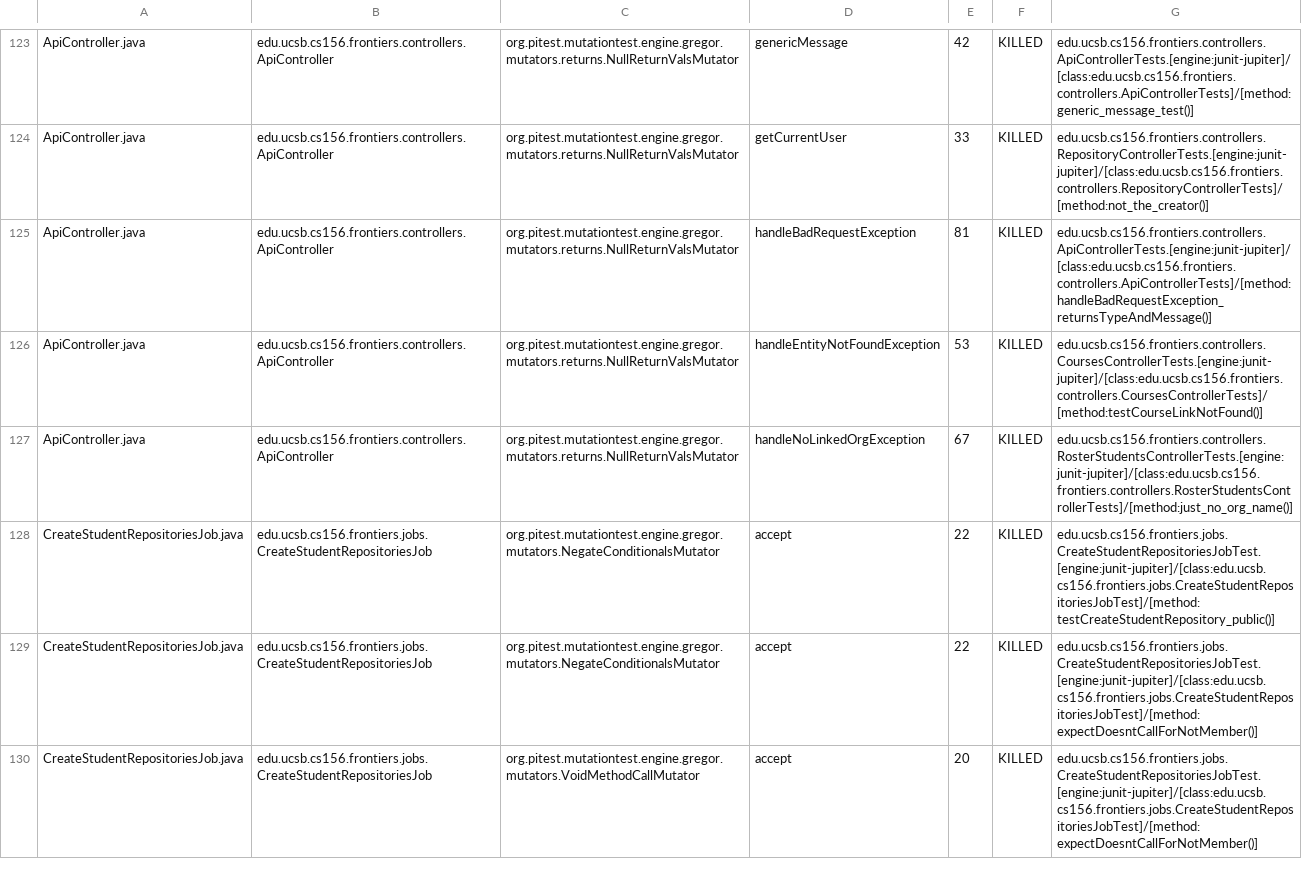
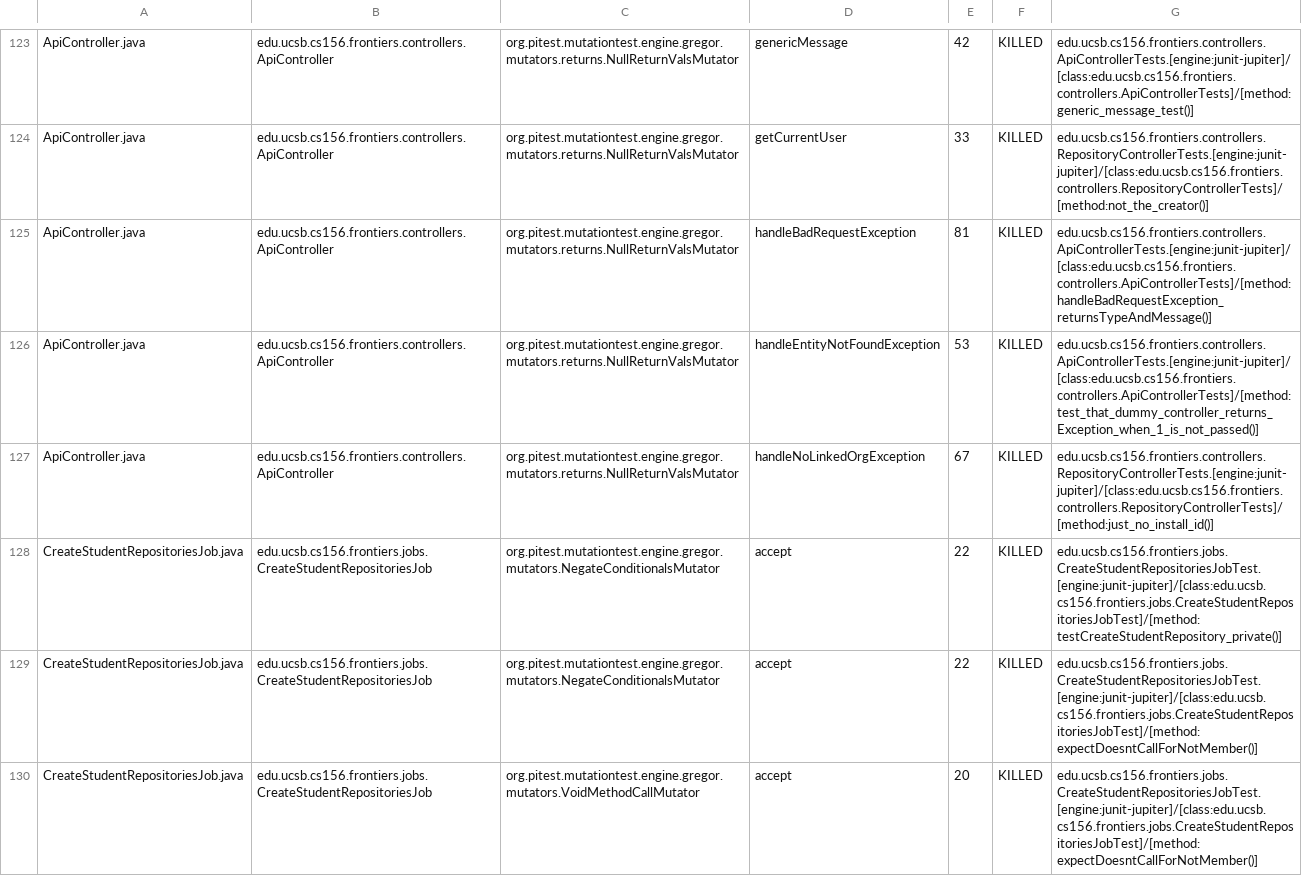
Before and after one commit to ucsb-cs156-s25/proj-frontiers-s25-09, a CSV file: pitest/mutations.csv, drawn as a sheet; only a part is shown, gaps mark what is left out; the diff covers the shown part only.

Commit message:
Deploying to gh-pages from @ ucsb-cs156-s25/proj-frontiers-s25-09@d3808f6cf3bae3be2c8ff3de588c97a9f98e23b3 🚀

```diff
--- a/pitest/mutations.csv
+++ b/pitest/mutations.csv
@@ -125,5 +125,5 @@ ApiController.java,edu.ucsb.cs156.frontiers.controllers.ApiController,org.pitest
 ApiController.java,edu.ucsb.cs156.frontiers.controllers.ApiController,org.pitest.mutationtest.engine.gregor.mutators.returns.NullReturnValsMutator,handleBadRequestException,81,KILLED,edu.ucsb.cs156.frontiers.controllers.ApiControllerTests.[engine:junit-jupiter]/[class:edu.ucsb.cs156.frontiers.controllers.ApiControllerTests]/[method:handleBadRequestException_returnsTypeAndMessage()]
-ApiController.java,edu.ucsb.cs156.frontiers.controllers.ApiController,org.pitest.mutationtest.engine.gregor.mutators.returns.NullReturnValsMutator,handleEntityNotFoundException,53,KILLED,edu.ucsb.cs156.frontiers.controllers.CoursesControllerTests.[engine:junit-jupiter]/[class:edu.ucsb.cs156.frontiers.controllers.CoursesControllerTests]/[method:testCourseLinkNotFound()]
-ApiController.java,edu.ucsb.cs156.frontiers.controllers.ApiController,org.pitest.mutationtest.engine.gregor.mutators.returns.NullReturnValsMutator,handleNoLinkedOrgException,67,KILLED,edu.ucsb.cs156.frontiers.controllers.RosterStudentsControllerTests.[engine:junit-jupiter]/[class:edu.ucsb.cs156.frontiers.controllers.RosterStudentsControllerTests]/[method:just_no_org_name()]
-CreateStudentRepositoriesJob.java,edu.ucsb.cs156.frontiers.jobs.CreateStudentRepositoriesJob,org.pitest.mutationtest.engine.gregor.mutators.NegateConditionalsMutator,accept,22,KILLED,edu.ucsb.cs156.frontiers.jobs.CreateStudentRepositoriesJobTest.[engine:junit-jupiter]/[class:edu.ucsb.cs156.frontiers.jobs.CreateStudentRepositoriesJobTest]/[method:testCreateStudentRepository_public()]
+ApiController.java,edu.ucsb.cs156.frontiers.controllers.ApiController,org.pitest.mutationtest.engine.gregor.mutators.returns.NullReturnValsMutator,handleEntityNotFoundException,53,KILLED,edu.ucsb.cs156.frontiers.controllers.ApiControllerTests.[engine:junit-jupiter]/[class:edu.ucsb.cs156.frontiers.controllers.ApiControllerTests]/[method:test_that_dummy_controller_returns_Exception_when_1_is_not_passed()]
+ApiController.java,edu.ucsb.cs156.frontiers.controllers.ApiController,org.pitest.mutationtest.engine.gregor.mutators.returns.NullReturnValsMutator,handleNoLinkedOrgException,67,KILLED,edu.ucsb.cs156.frontiers.controllers.RepositoryControllerTests.[engine:junit-jupiter]/[class:edu.ucsb.cs156.frontiers.controllers.RepositoryControllerTests]/[method:just_no_install_id()]
+CreateStudentRepositoriesJob.java,edu.ucsb.cs156.frontiers.jobs.CreateStudentRepositoriesJob,org.pitest.mutationtest.engine.gregor.mutators.NegateConditionalsMutator,accept,22,KILLED,edu.ucsb.cs156.frontiers.jobs.CreateStudentRepositoriesJobTest.[engine:junit-jupiter]/[class:edu.ucsb.cs156.frontiers.jobs.CreateStudentRepositoriesJobTest]/[method:testCreateStudentRepository_private()]
 CreateStudentRepositoriesJob.java,edu.ucsb.cs156.frontiers.jobs.CreateStudentRepositoriesJob,org.pitest.mutationtest.engine.gregor.mutators.NegateConditionalsMutator,accept,22,KILLED,edu.ucsb.cs156.frontiers.jobs.CreateStudentRepositoriesJobTest.[engine:junit-jupiter]/[class:edu.ucsb.cs156.frontiers.jobs.CreateStudentRepositoriesJobTest]/[method:expectDoesntCallForNotMember()]
```
Also changed, not shown: 11 edited cells elsewhere in this file, 27 other files.
